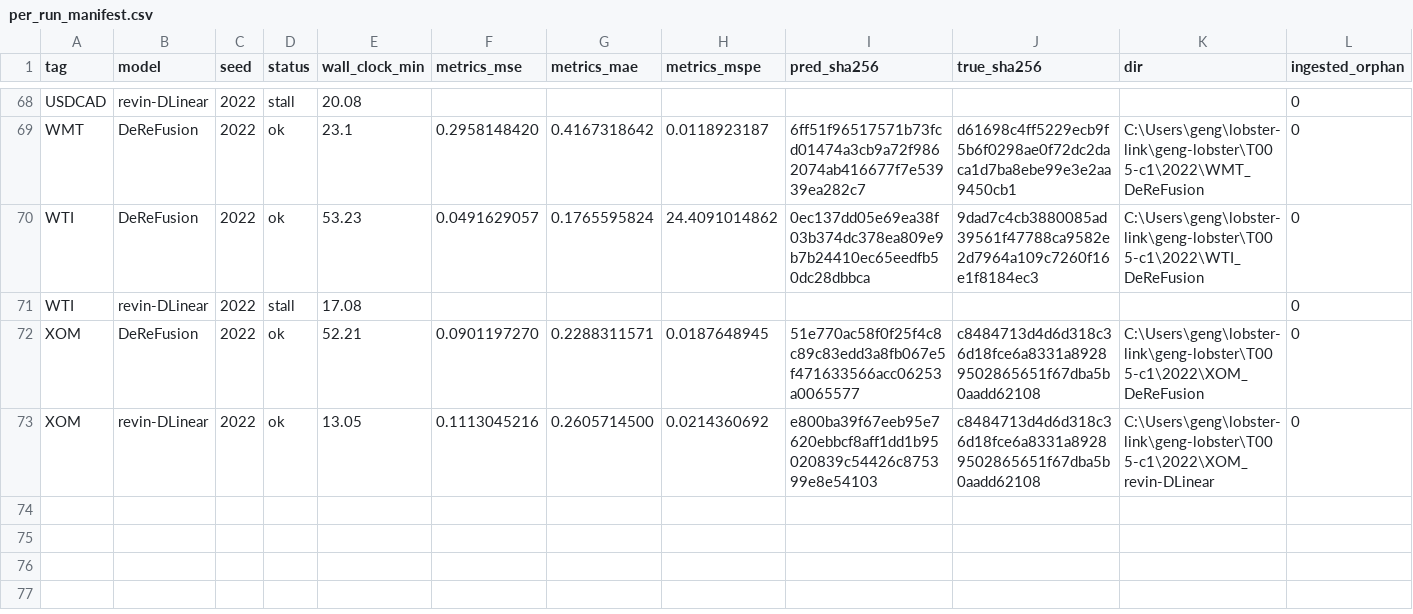
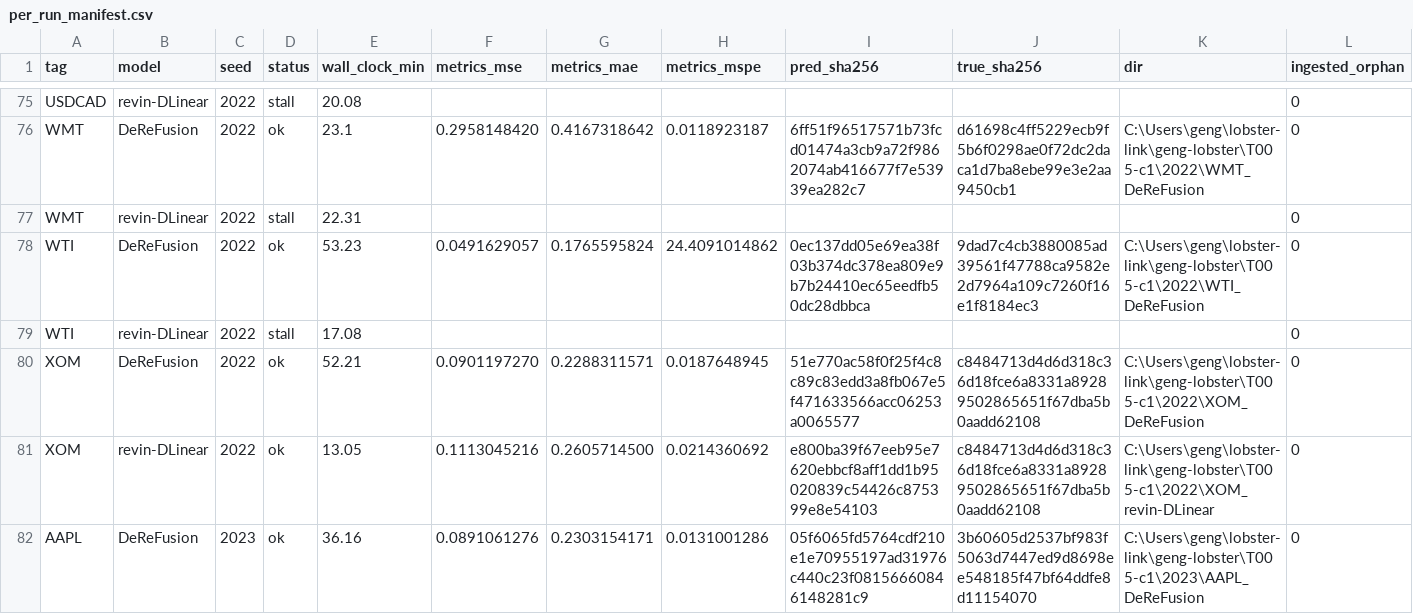
Before and after one commit to Alastair-Jiang/lobster-link, a CSV file: geng-lobster/T005-c1/per_run_manifest.csv, drawn as a sheet; only a part is shown, gaps mark what is left out; the diff covers the shown part only; the diff names each change by its address in the sheet, - before the commit and + after, or states it on an @@ line.

Commit message:
geng-lobster: T005 batch 2022 handed over (54 ok/33 stall/87 of 120) - artifacts + manifest

```diff
--- a/geng-lobster/T005-c1/per_run_manifest.csv
+++ b/geng-lobster/T005-c1/per_run_manifest.csv
+row 77: WMT | revin-DLinear | 2022 | stall | 22.31 |  |  |  |  |  |  | 0
+row 82: AAPL | DeReFusion | 2023 | ok | 36.16 | 0.0891061276 | 0.2303154171 | 0.0131001286 | 05f6065fd5764cdf210e1e70955197ad31976c440c23f08156660846148281c9 | 3b60605d2537bf983f5063d7447ed9d8698ee548185f47bf64ddfe8d11154070 | C:\Users\geng\lobster-link\geng-lobster\T005-c1\2023\AAPL_DeReFusion | 0
```
Also changed, not shown: 13 added rows elsewhere in this file, geng-lobster/T005-c1/lane0_runs.csv, geng-lobster/T005-c1/lane1_runs.csv, 37 other files.
